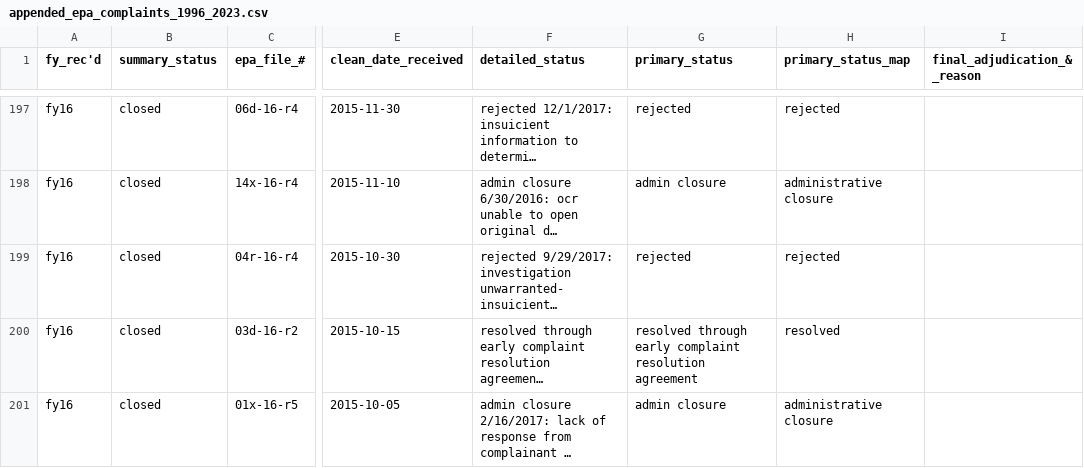
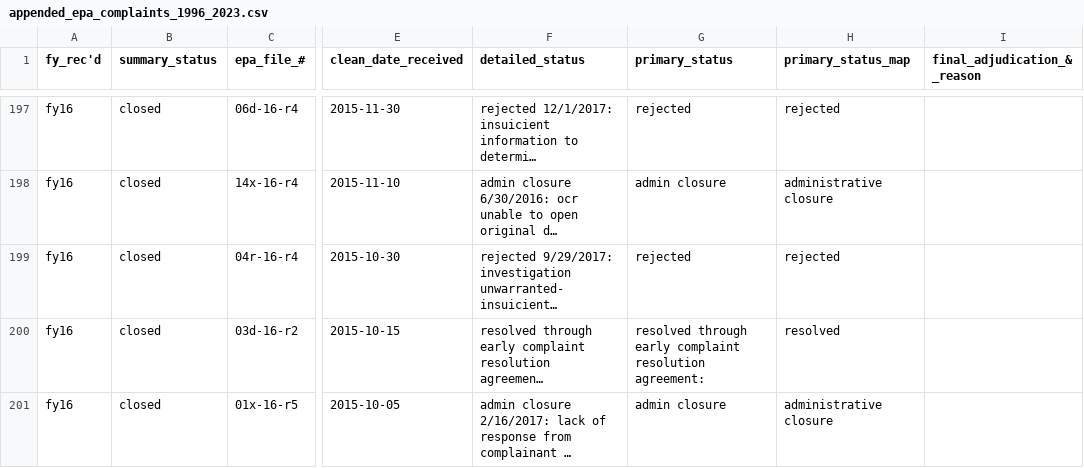
Before and after one commit to AndrewRCalderon/story-title-vi, a CSV file: analysis/output_data/appended_epa_complaints_1996_2023.csv, drawn as a sheet; only a part is shown, gaps mark what is left out; long unchanged cells end in …; the diff covers the shown part only; the diff names each change by its address in the sheet, - before the commit and + after, or states it on an @@ line.

```diff
--- a/analysis/output_data/appended_epa_complaints_1996_2023.csv
+++ b/analysis/output_data/appended_epa_complaints_1996_2023.csv
-G200 (primary_status): …complaint resolution agreement
+G200 (primary_status): …complaint resolution agreement:
```
Also changed, not shown: 26 edited cells elsewhere in this file, analysis/output_data/epa_complaints_2014_2023.csv, analysis/output_data/joined_epa_complaints_2014_2023.csv, 4 other files.
